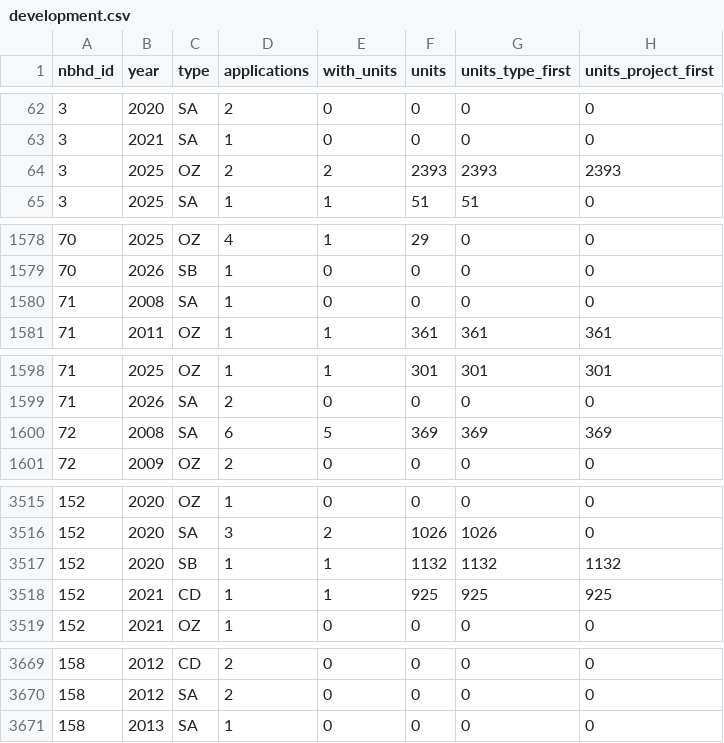
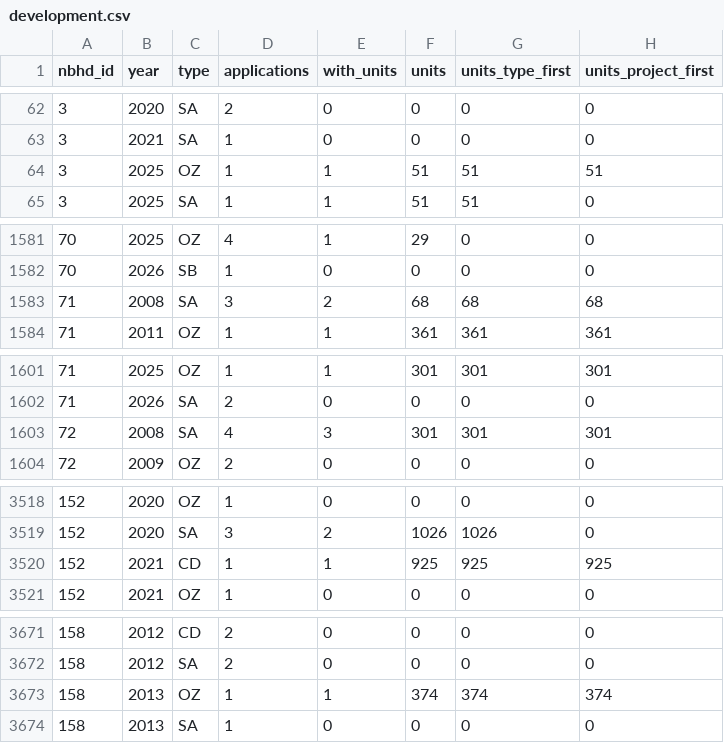
Before and after one commit to vrraiv/sixfigures, a CSV file: pipeline/city/development.csv, drawn as a sheet; only a part is shown, gaps mark what is left out; the diff covers the shown part only.

```diff
--- a/pipeline/city/development.csv
+++ b/pipeline/city/development.csv
@@ -63,3 +63,3 @@ nbhd_id,year,type,applications,with_units,units,units_type_first,units_project_f
 3,2021,SA,1,0,0,0,0
-3,2025,OZ,2,2,2393,2393,2393
+3,2025,OZ,1,1,51,51,51
 3,2025,SA,1,1,51,51,0
@@ -1579,3 +1582,3 @@ nbhd_id,year,type,applications,with_units,units,units_type_first,units_project_f
 70,2026,SB,1,0,0,0,0
-71,2008,SA,1,0,0,0,0
+71,2008,SA,3,2,68,68,68
 71,2011,OZ,1,1,361,361,361
@@ -1599,3 +1602,3 @@ nbhd_id,year,type,applications,with_units,units,units_type_first,units_project_f
 71,2026,SA,2,0,0,0,0
-72,2008,SA,6,5,369,369,369
+72,2008,SA,4,3,301,301,301
 72,2009,OZ,2,0,0,0,0
@@ -3516,3 +3519,2 @@ nbhd_id,year,type,applications,with_units,units,units_type_first,units_project_f
 152,2020,SA,3,2,1026,1026,0
-152,2020,SB,1,1,1132,1132,1132
 152,2021,CD,1,1,925,925,925
@@ -3670,2 +3672,3 @@ nbhd_id,year,type,applications,with_units,units,units_type_first,units_project_f
 158,2012,SA,2,0,0,0,0
+158,2013,OZ,1,1,374,374,374
 158,2013,SA,1,0,0,0,0
```
Also changed, not shown: 6 added rows, 3 removed rows and 44 edited cells elsewhere in this file, pipeline/permits/by_nbhd.csv, 7 other files.
